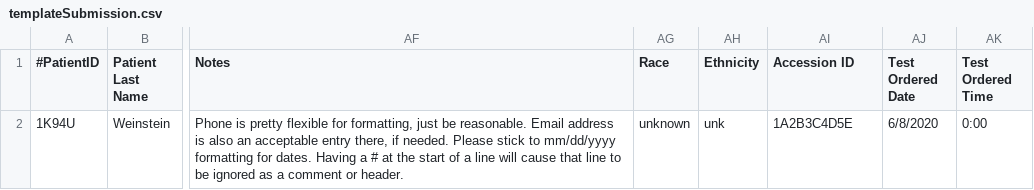
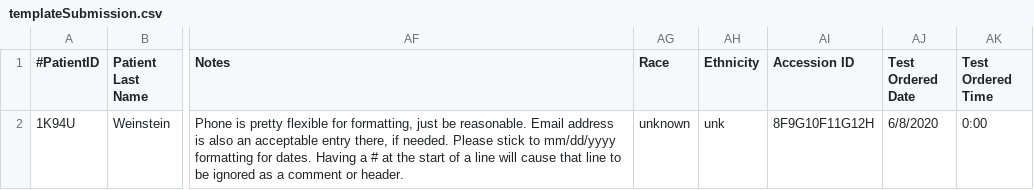
Before and after one commit to Zymo-Research/zymoTransmit, a CSV file: templateSubmission.csv, drawn as a sheet; only a part is shown, gaps mark what is left out; the diff names each change by its address in the sheet, - before the commit and + after, or states it on an @@ line.

Commit message:
Submission appears to work and is accepted.  Modified critieria to identify an accepted submission.  Awaiting final word from the API team on future modifications.

```diff
--- a/templateSubmission.csv
+++ b/templateSubmission.csv
-AI2 (Accession ID): 1A2B3C4D5E
+AI2 (Accession ID): 8F9G10F11G12H
```
Also changed, not shown: 2 other files.
